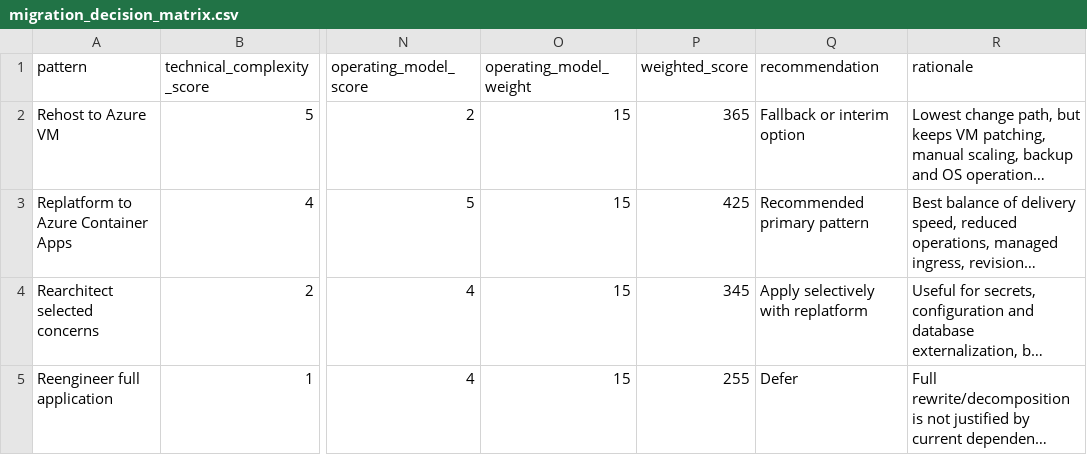
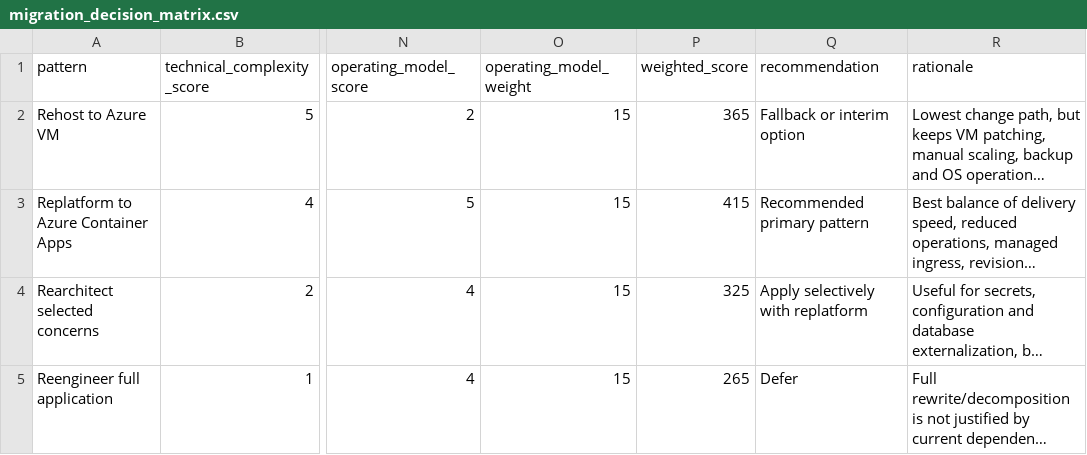
Before and after one commit to ravikumarkotapati/spring-petclinic, a CSV file: inventory/migration_decision_matrix.csv, drawn as a sheet; only a part is shown, gaps mark what is left out; long unchanged cells end in …; the diff names each change by its address in the sheet, - before the commit and + after, or states it on an @@ line.

Commit message:
Fix Module 3 decision matrix scoring

```diff
--- a/inventory/migration_decision_matrix.csv
+++ b/inventory/migration_decision_matrix.csv
-P3 (weighted_score): 425
+P3 (weighted_score): 415
-P4 (weighted_score): 345
+P4 (weighted_score): 325
-P5 (weighted_score): 255
+P5 (weighted_score): 265
```
Also changed, not shown: 1 other file.
